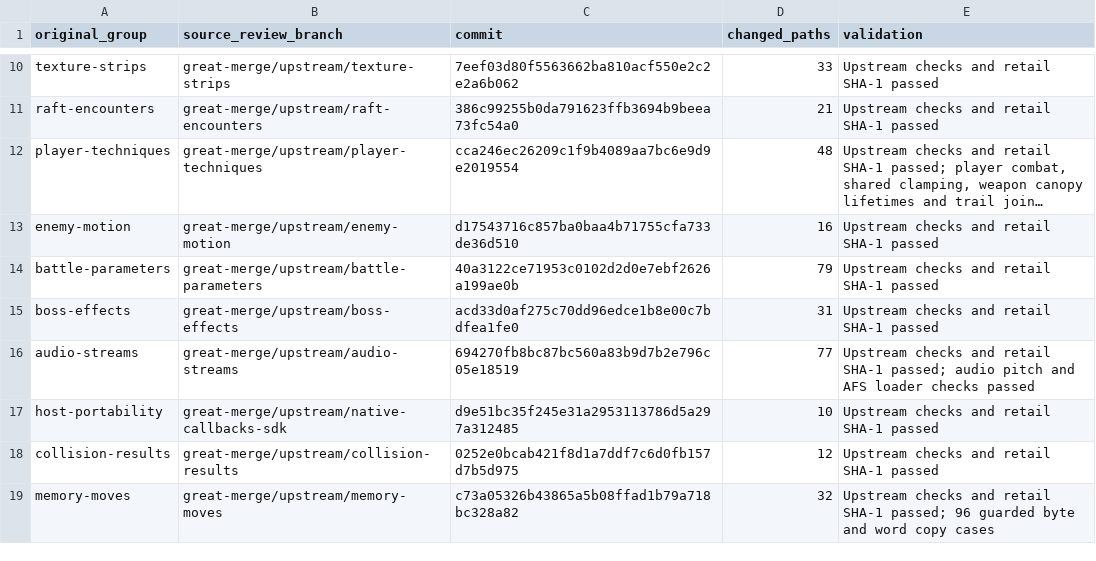
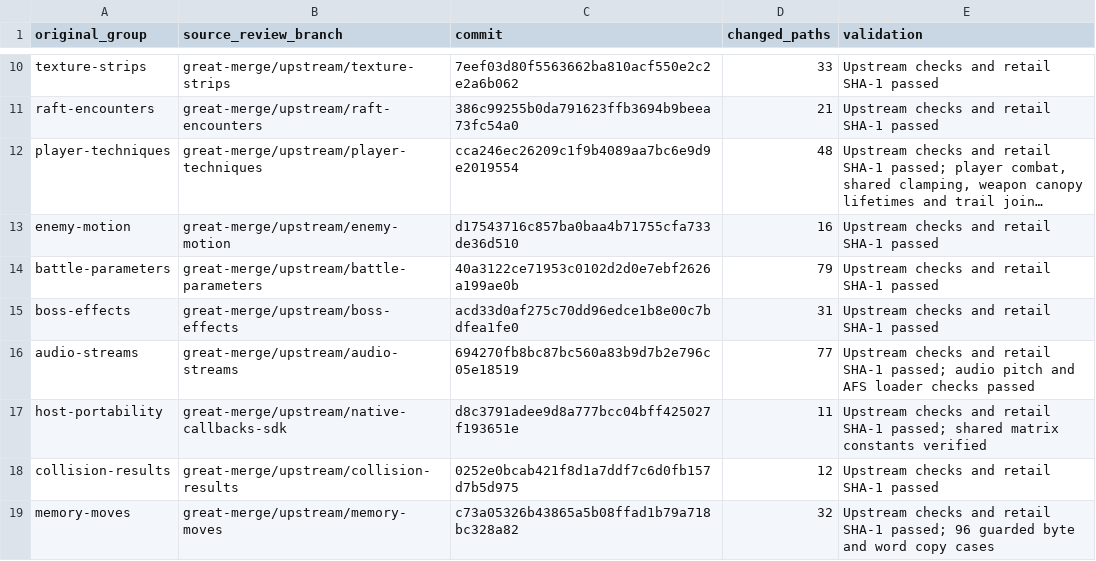
Before and after one commit to matthewlewisnewton/pso-decomp, a TSV file: fork/notes/evidence/2026-11-18-source-only-matchpasses.tsv, drawn as a sheet; only a part is shown, gaps mark what is left out; long unchanged cells end in ….

```diff
--- a/fork/notes/evidence/2026-11-18-source-only-matchpasses.tsv
+++ b/fork/notes/evidence/2026-11-18-source-only-matchpasses.tsv
@@ -16,3 +16,3 @@ boss-effects	great-merge/upstream/boss-effects	acd33d0af275c70dd96edce1b8e00c7bd
 audio-streams	great-merge/upstream/audio-streams	694270fb8bc87bc560a83b9d7b2e796c05e18519	77	Upstream checks and retail SHA-1 passed; audio pitch and AFS loader checks passed
-host-portability	great-merge/upstream/native-callbacks-sdk	d9e51bc35f245e31a2953113786d5a297a312485	10	Upstream checks and retail SHA-1 passed
+host-portability	great-merge/upstream/native-callbacks-sdk	d8c3791adee9d8a777bcc04bff425027f193651e	11	Upstream checks and retail SHA-1 passed; shared matrix constants verified
 collision-results	great-merge/upstream/collision-results	0252e0bcab421f8d1a7ddf7c6d0fb157d7b5d975	12	Upstream checks and retail SHA-1 passed
```
Also changed, not shown: fork/notes/evidence/2026-11-18-upstream-source-groups.tsv, 17 other files.
